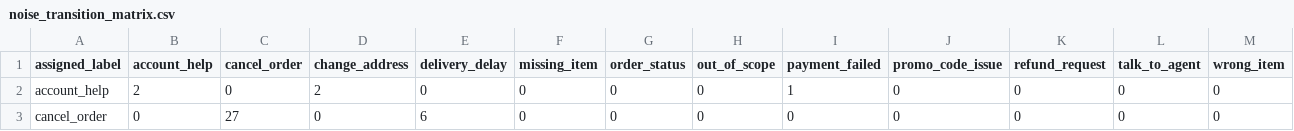
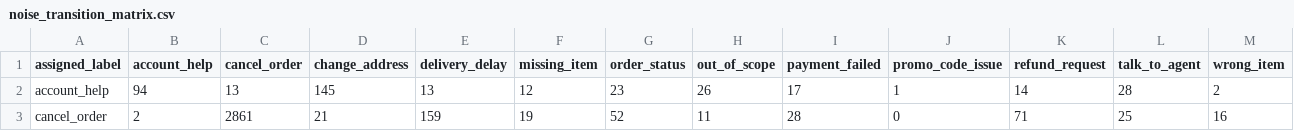
Before and after one commit to krishsundareshk/Intent-Yellow, a CSV file: results/eda/noise_transition_matrix.csv, drawn as a sheet; only a part is shown; the diff covers the shown part only.

```diff
--- a/results/eda/noise_transition_matrix.csv
+++ b/results/eda/noise_transition_matrix.csv
@@ -1,3 +1,3 @@
 assigned_label,account_help,cancel_order,change_address,delivery_delay,missing_item,order_status,out_of_scope,payment_failed,promo_code_issue,refund_request,talk_to_agent,wrong_item
-account_help,2,0,2,0,0,0,0,1,0,0,0,0
-cancel_order,0,27,0,6,0,0,0,0,0,0,0,0
+account_help,94,13,145,13,12,23,26,17,1,14,28,2
+cancel_order,2,2861,21,159,19,52,11,28,0,71,25,16
```
Also changed, not shown: 116 edited cells elsewhere in this file, results/eda/label_noise_estimate.csv, 11 other files.
